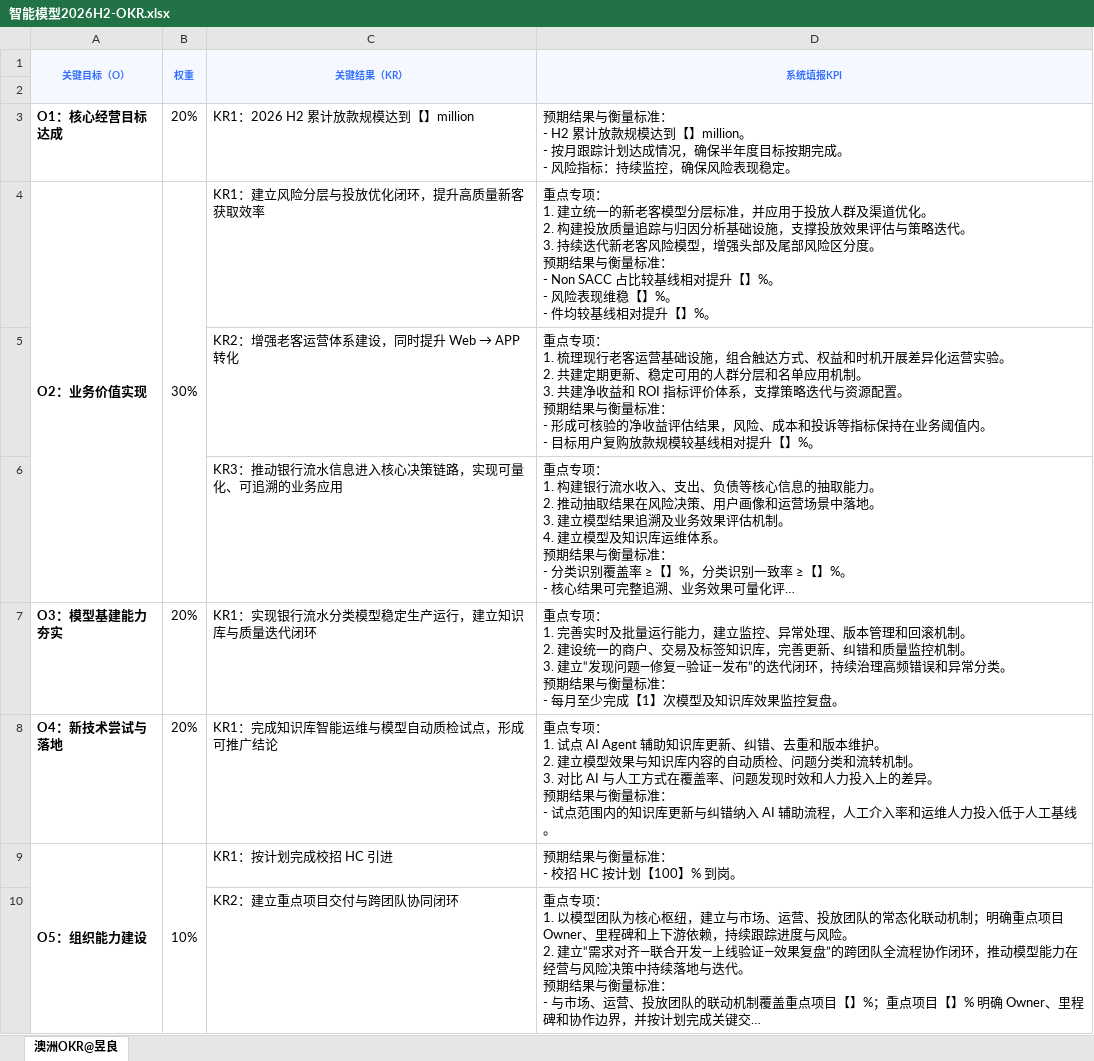
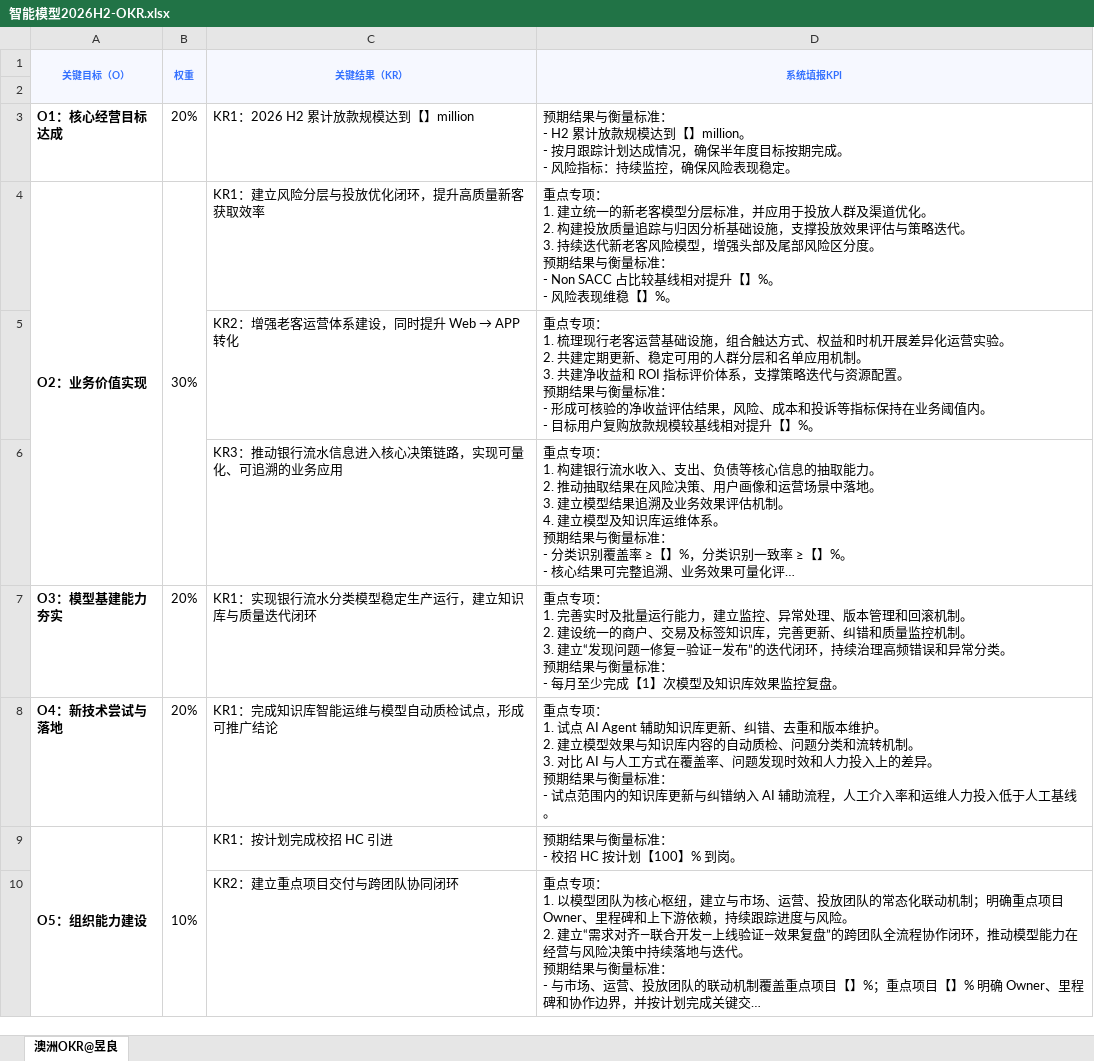
Before and after one commit to EliamZhang/Tmp, an Excel workbook: 智能模型2026H2-OKR.xlsx, sheet 澳洲OKR@昱良, drawn as a sheet; long unchanged cells end in …; values as stored, in another font and other column widths than the file's, no borders; ↵ is a line break in a cell; the diff names each change by its address in the sheet, - before the commit and + after, or states it on an @@ line.

```diff
--- a/智能模型2026H2-OKR.xlsx (sheet 澳洲OKR@昱良)
+++ b/智能模型2026H2-OKR.xlsx (sheet 澳洲OKR@昱良)
-D4 (系统填报KPI): …【】%。 ↵ - 件均较基线相对提升【】%。
+D4 (系统填报KPI): …【】%。
```
Also changed, not shown: 1 other file.
